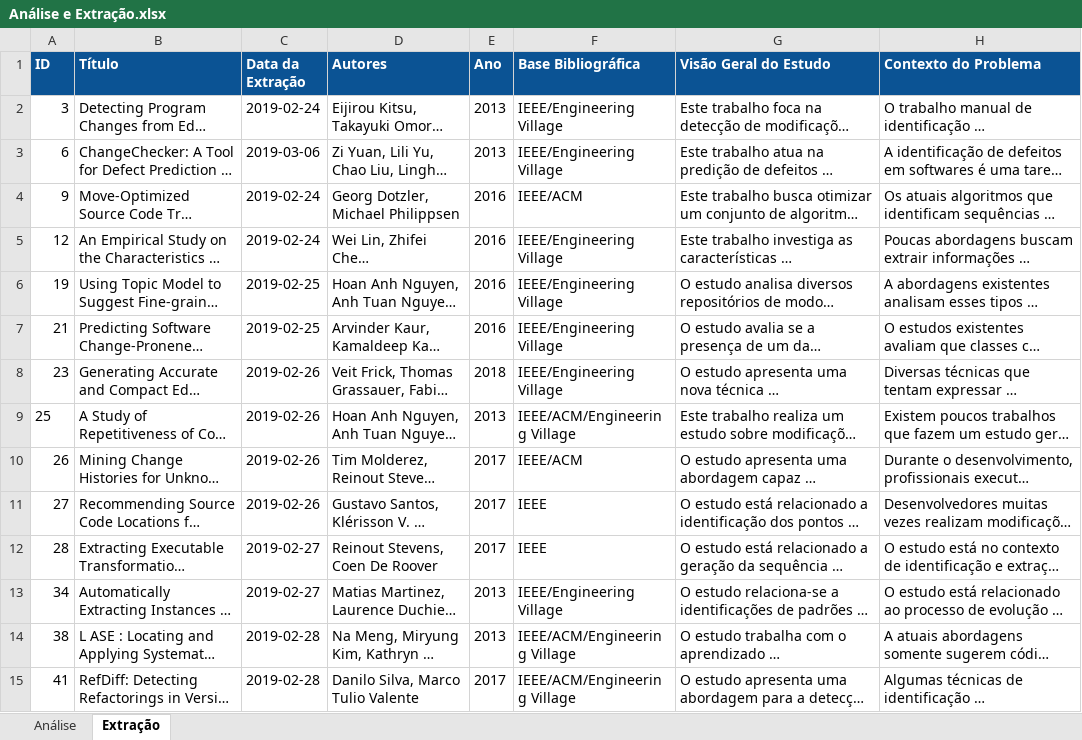
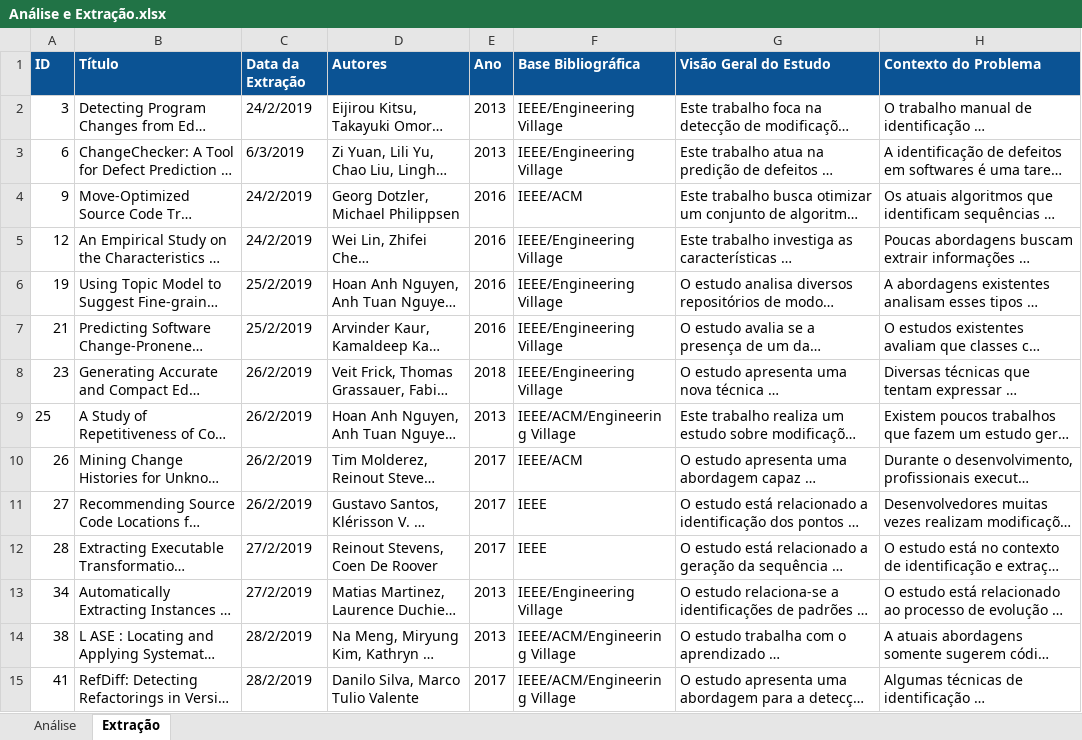
Before and after one commit to leandroungari/systematic-review-master-degree, an Excel workbook: Análise e Extração.xlsx, sheet Extração, drawn as a sheet; only a part is shown; long unchanged cells end in …; values as stored, in another font and other column widths than the file's, no borders; the diff covers the shown part only; the diff names each change by its address in the sheet, - before the commit and + after, or states it on an @@ line.

```diff
--- a/Análise e Extração.xlsx (sheet Extração)
+++ b/Análise e Extração.xlsx (sheet Extração)
-C2 (Data da Extração): 2019-02-24
+C2 (Data da Extração): 24/2/2019
-C3 (Data da Extração): 2019-03-06
+C3 (Data da Extração): 6/3/2019
-C4:C5 (Data da Extração): 2019-02-24
+C4:C5 (Data da Extração): 24/2/2019
-C6:C7 (Data da Extração): 2019-02-25
+C6:C7 (Data da Extração): 25/2/2019
-C8:C11 (Data da Extração): 2019-02-26
+C8:C11 (Data da Extração): 26/2/2019
-C12:C13 (Data da Extração): 2019-02-27
+C12:C13 (Data da Extração): 27/2/2019
-C14:C15 (Data da Extração): 2019-02-28
+C14:C15 (Data da Extração): 28/2/2019
```
Also changed, not shown: 18 edited cells elsewhere in this sheet, Análise e Extração Snowballing.xlsx.
